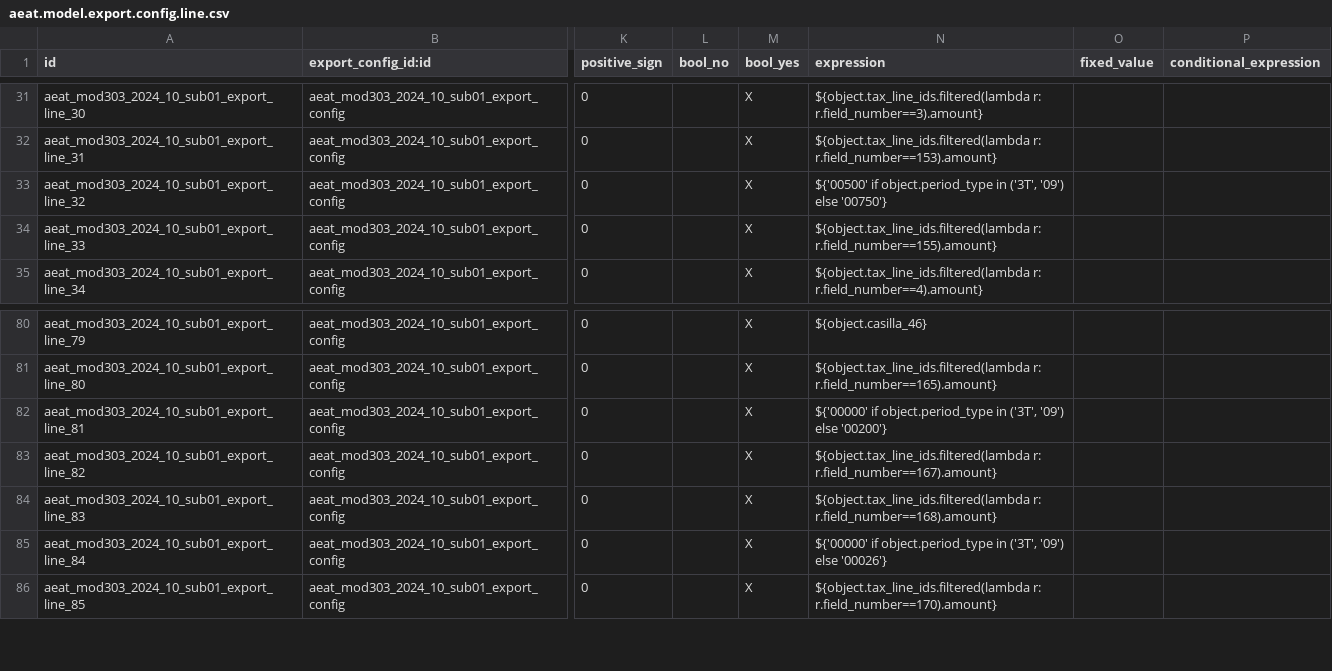
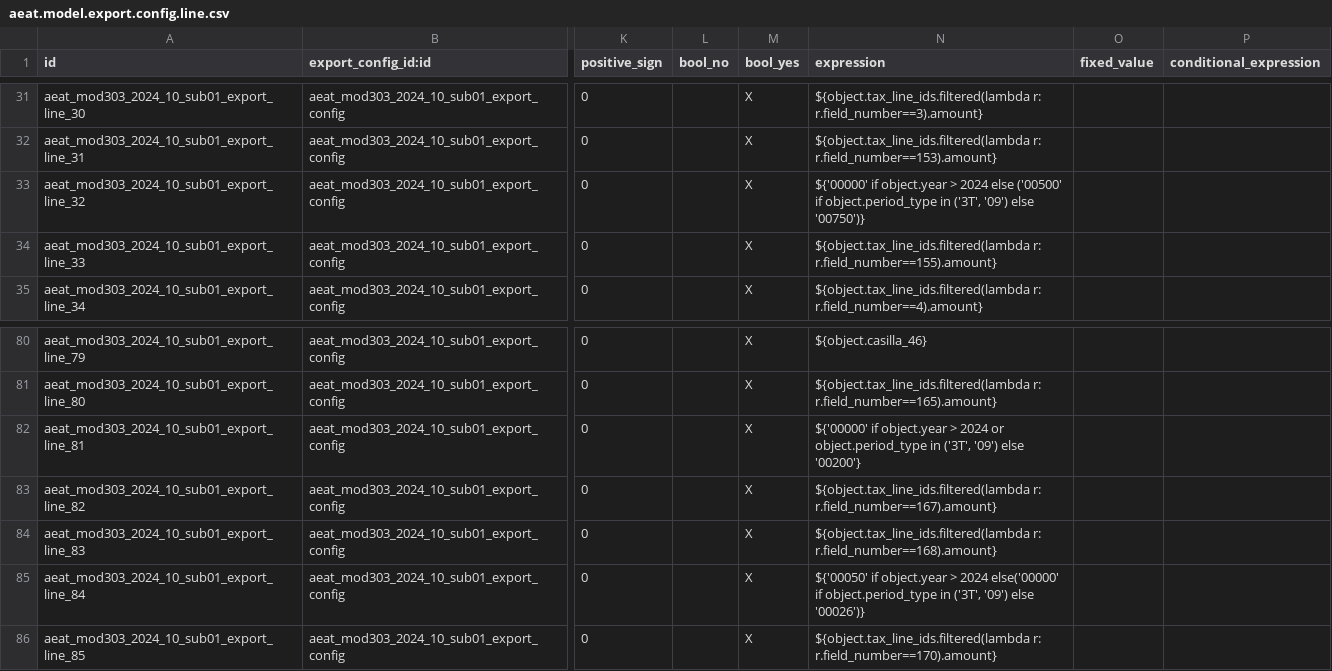
Before and after one commit to OCA/l10n-spain, a CSV file: l10n_es_aeat_mod303/data/2024-10/aeat.model.export.config.line.csv, drawn as a sheet; only a part is shown, gaps mark what is left out; the diff names each change by its address in the sheet, - before the commit and + after, or states it on an @@ line.

Commit message:
[12.0][FIX] l10n_es_aeat_mod303: New BOE format 2025
In fact, the changes are very small for the implemented things, as
the changes on the REAGP, which are the biggest, are not implemented.
We just need to force to 0 the percentages for the ephemeral taxes.
They just can ignore that fields for not bothering people...

There's also a move for "Recargo equivalencia 0.5%" from 16-18 to
168-170 inadvertently.

```diff
--- a/l10n_es_aeat_mod303/data/2024-10/aeat.model.export.config.line.csv
+++ b/l10n_es_aeat_mod303/data/2024-10/aeat.model.export.config.line.csv
-N33 (expression): ${'00500' if object.period_type in ('3T', '09') else '00750'}
+N33 (expression): ${'00000' if object.year > 2024 else ('00500' if object.period_type in ('3T', '09') else '00750')}
-N82 (expression): ${'00000' if object.period_type in…
+N82 (expression): ${'00000' if object.year > 2024 or object.period_type in…
-N85 (expression): ${'00000' if object.period_type in ('3T', '09') else '00026'}
+N85 (expression): ${'00050' if object.year > 2024 else('00000' if object.period_type in ('3T', '09') else '00026')}
```
Also changed, not shown: l10n_es_aeat_mod303/data/2024-10/l10n.es.aeat.map.tax.line.csv, 1 other file.
